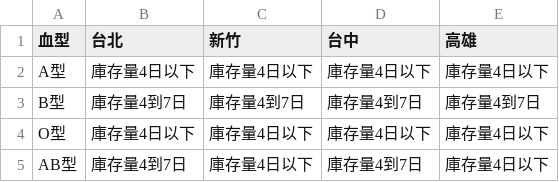
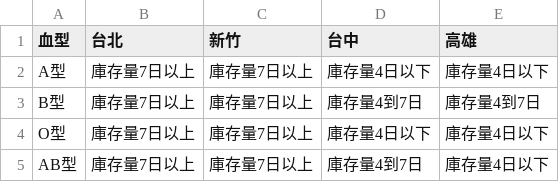
Before and after one commit to changjonathanc/blood-taiwan, a CSV file: data.csv, drawn as a sheet.

```diff
--- a/data.csv
+++ b/data.csv
@@ -1,5 +1,5 @@
 血型,台北,新竹,台中,高雄
-A型,庫存量4日以下,庫存量4日以下,庫存量4日以下,庫存量4日以下
-B型,庫存量4到7日,庫存量4到7日,庫存量4到7日,庫存量4到7日
-O型,庫存量4日以下,庫存量4日以下,庫存量4日以下,庫存量4日以下
-AB型,庫存量4到7日,庫存量4日以下,庫存量4到7日,庫存量4日以下
+A型,庫存量7日以上,庫存量7日以上,庫存量4日以下,庫存量4日以下
+B型,庫存量7日以上,庫存量7日以上,庫存量4到7日,庫存量4到7日
+O型,庫存量7日以上,庫存量7日以上,庫存量4日以下,庫存量4日以下
+AB型,庫存量7日以上,庫存量7日以上,庫存量4到7日,庫存量4日以下
```
Also changed, not shown: 2 other files.
